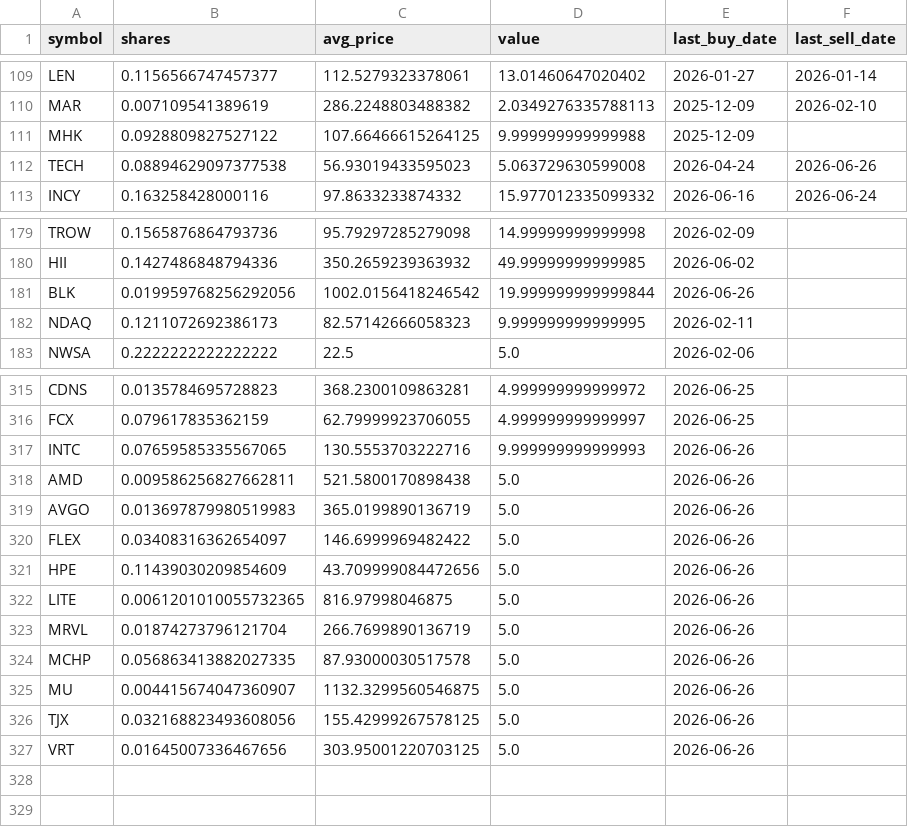
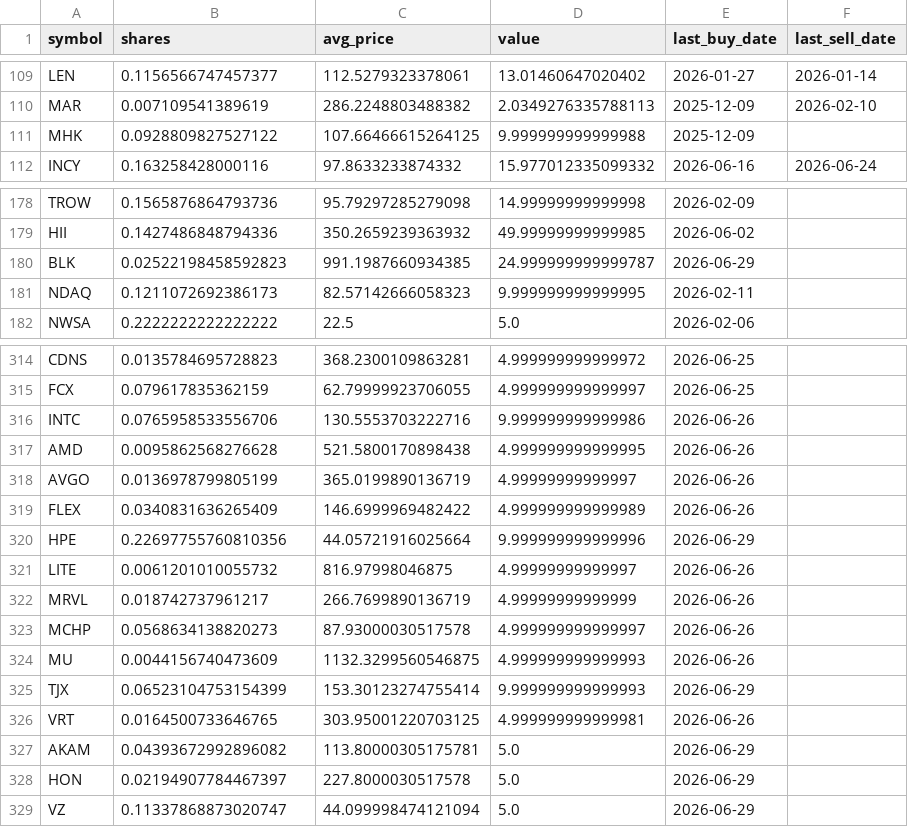
Before and after one commit to TechGroei/Test_Stock_Trading_Strategy, a CSV file: data/portfolio.csv, drawn as a sheet; only a part is shown, gaps mark what is left out; the diff covers the shown part only.

```diff
--- a/data/portfolio.csv
+++ b/data/portfolio.csv
@@ -111,3 +111,2 @@ MAR,0.007109541389619,286.2248803488382,2.0349276335788113,2025-12-09,2026-02-10
 MHK,0.0928809827527122,107.66466615264125,9.999999999999988,2025-12-09,
-TECH,0.08894629097377538,56.93019433595023,5.063729630599008,2026-04-24,2026-06-26
 INCY,0.163258428000116,97.8633233874332,15.977012335099332,2026-06-16,2026-06-24
@@ -180,3 +179,3 @@ TROW,0.1565876864793736,95.79297285279098,14.99999999999998,2026-02-09,
 HII,0.1427486848794336,350.2659239363932,49.99999999999985,2026-06-02,
-BLK,0.019959768256292056,1002.0156418246542,19.999999999999844,2026-06-26,
+BLK,0.02522198458592823,991.1987660934385,24.999999999999787,2026-06-29,
 NDAQ,0.1211072692386173,82.57142666058323,9.999999999999995,2026-02-11,
@@ -316,12 +315,15 @@ CDNS,0.0135784695728823,368.2300109863281,4.999999999999972,2026-06-25,
 FCX,0.079617835362159,62.79999923706055,4.999999999999997,2026-06-25,
-INTC,0.07659585335567065,130.5553703222716,9.999999999999993,2026-06-26,
-AMD,0.009586256827662811,521.5800170898438,5.0,2026-06-26,
-AVGO,0.013697879980519983,365.0199890136719,5.0,2026-06-26,
-FLEX,0.03408316362654097,146.6999969482422,5.0,2026-06-26,
-HPE,0.11439030209854609,43.709999084472656,5.0,2026-06-26,
-LITE,0.0061201010055732365,816.97998046875,5.0,2026-06-26,
-MRVL,0.01874273796121704,266.7699890136719,5.0,2026-06-26,
-MCHP,0.056863413882027335,87.93000030517578,5.0,2026-06-26,
-MU,0.004415674047360907,1132.3299560546875,5.0,2026-06-26,
-TJX,0.032168823493608056,155.42999267578125,5.0,2026-06-26,
-VRT,0.01645007336467656,303.95001220703125,5.0,2026-06-26,
+INTC,0.0765958533556706,130.5553703222716,9.999999999999986,2026-06-26,
+AMD,0.0095862568276628,521.5800170898438,4.999999999999995,2026-06-26,
+AVGO,0.0136978799805199,365.0199890136719,4.99999999999997,2026-06-26,
+FLEX,0.0340831636265409,146.6999969482422,4.999999999999989,2026-06-26,
+HPE,0.22697755760810356,44.05721916025664,9.999999999999996,2026-06-29,
+LITE,0.0061201010055732,816.97998046875,4.99999999999997,2026-06-26,
+MRVL,0.018742737961217,266.7699890136719,4.99999999999999,2026-06-26,
+MCHP,0.0568634138820273,87.93000030517578,4.999999999999997,2026-06-26,
+MU,0.0044156740473609,1132.3299560546875,4.999999999999993,2026-06-26,
+TJX,0.06523104753154399,153.30123274755414,9.999999999999993,2026-06-29,
+VRT,0.0164500733646765,303.95001220703125,4.999999999999981,2026-06-26,
+AKAM,0.04393672992896082,113.80000305175781,5.0,2026-06-29,
+HON,0.02194907784467397,227.8000030517578,5.0,2026-06-29,
+VZ,0.11337868873020747,44.099998474121094,5.0,2026-06-29,
```
Also changed, not shown: 36 edited cells elsewhere in this file, data/trades_history.csv, 1 other file.
